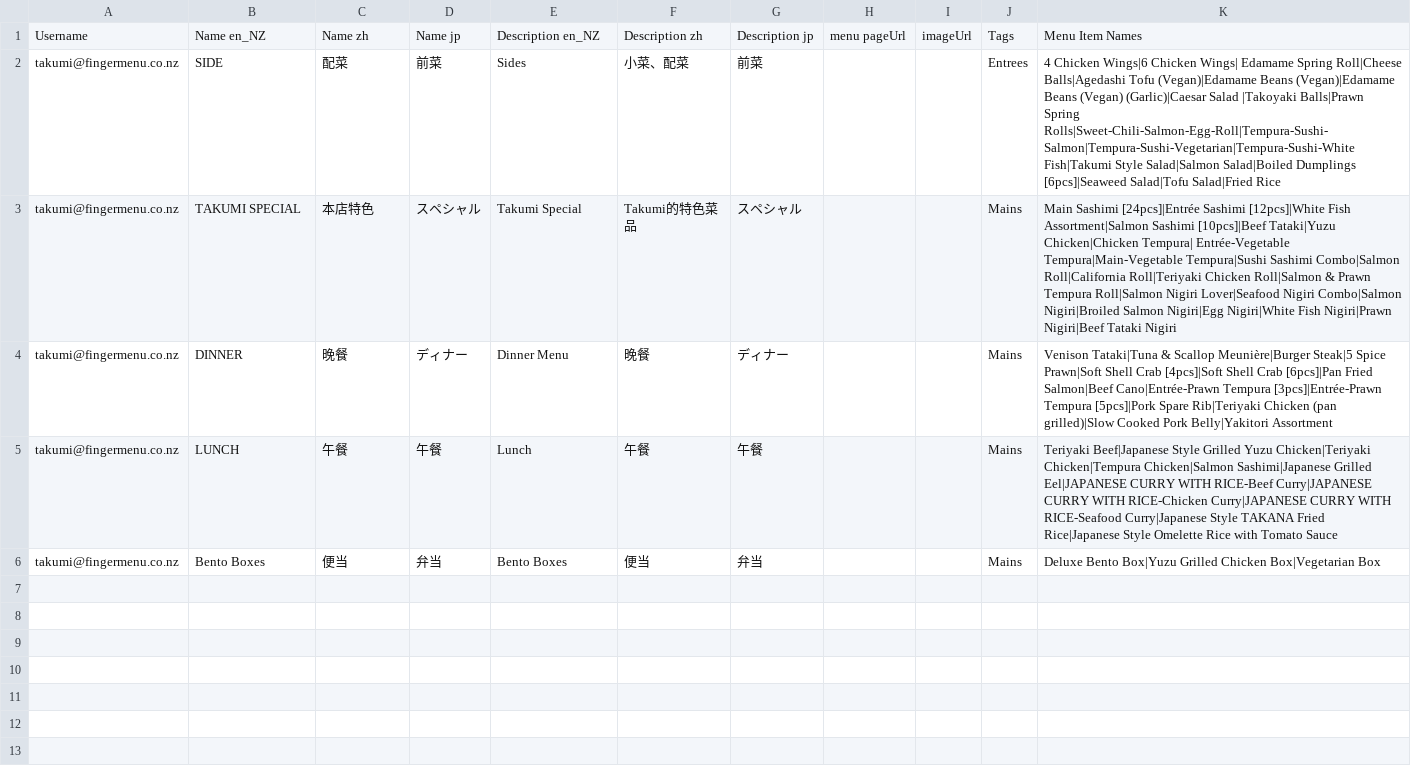
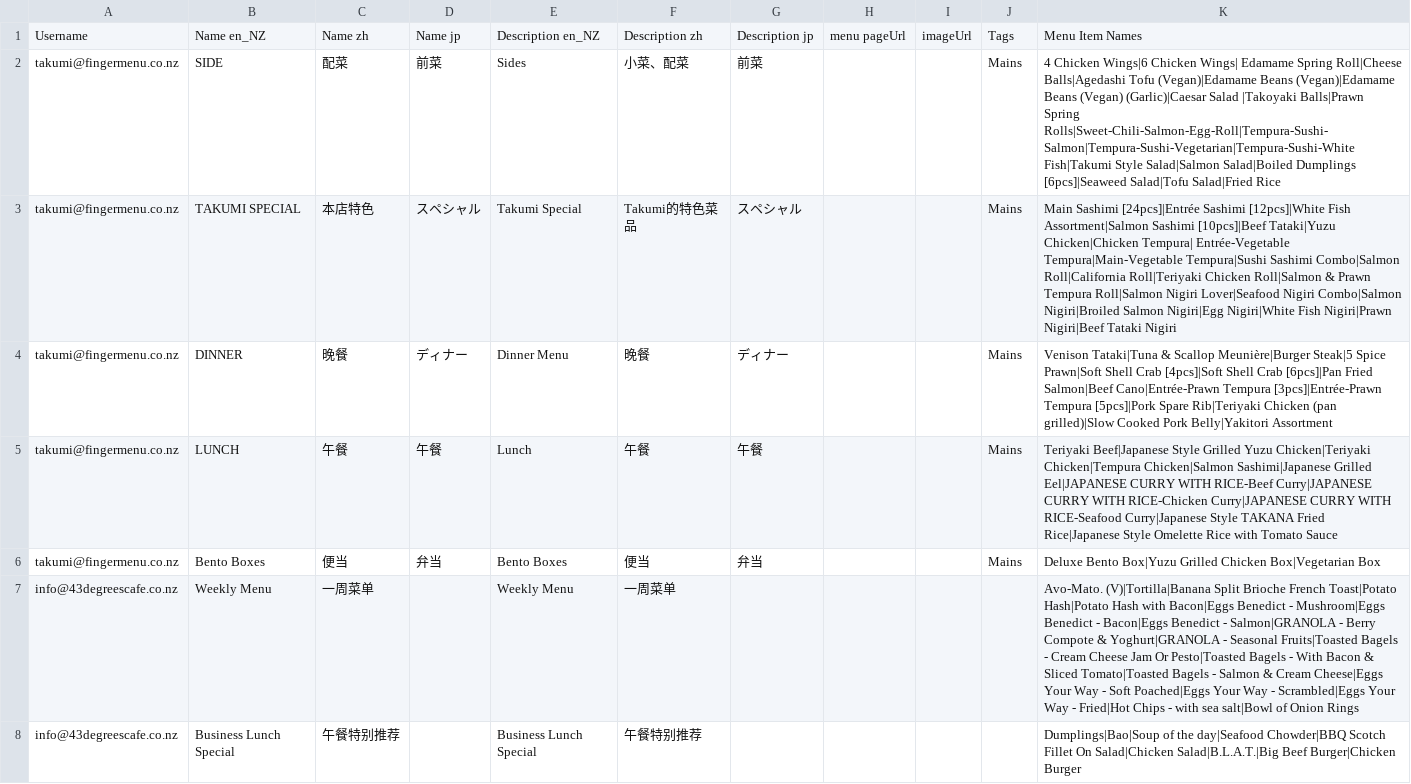
Before and after one commit to fingermenu/finger-menu-helper-tools, a CSV file: data/Menus.csv, drawn as a sheet.

```diff
--- a/data/Menus.csv
+++ b/data/Menus.csv
@@ -1,3 +1,3 @@
 Username,Name en_NZ,Name zh,Name jp,Description en_NZ,Description zh,Description  jp,menu pageUrl,imageUrl,Tags,Menu Item Names
-takumi@fingermenu.co.nz,SIDE,配菜,前菜,Sides,小菜、配菜,前菜,,,Entrees,4 Chicken Wings|6 Chicken Wings| Edamame Spring Roll|Cheese Balls|Agedashi Tofu (Vegan)|Edamame Beans (Vegan)|Edamame Beans (Vegan) (Garlic)|Caesar Salad |Takoyaki Balls|Prawn Spring Rolls|Sweet-Chili-Salmon-Egg-Roll|Tempura-Sushi-Salmon|Tempura-Sushi-Vegetarian|Tempura-Sushi-White Fish|Takumi Style Salad|Salmon Salad|Boiled Dumplings [6pcs]|Seaweed Salad|Tofu Salad|Fried Rice
+takumi@fingermenu.co.nz,SIDE,配菜,前菜,Sides,小菜、配菜,前菜,,,Mains,4 Chicken Wings|6 Chicken Wings| Edamame Spring Roll|Cheese Balls|Agedashi Tofu (Vegan)|Edamame Beans (Vegan)|Edamame Beans (Vegan) (Garlic)|Caesar Salad |Takoyaki Balls|Prawn Spring Rolls|Sweet-Chili-Salmon-Egg-Roll|Tempura-Sushi-Salmon|Tempura-Sushi-Vegetarian|Tempura-Sushi-White Fish|Takumi Style Salad|Salmon Salad|Boiled Dumplings [6pcs]|Seaweed Salad|Tofu Salad|Fried Rice
 takumi@fingermenu.co.nz,TAKUMI SPECIAL,本店特色,スペシャル,Takumi Special,Takumi的特色菜品,スペシャル,,,Mains,Main Sashimi [24pcs]|Entrée Sashimi [12pcs]|White Fish Assortment|Salmon Sashimi [10pcs]|Beef Tataki|Yuzu Chicken|Chicken Tempura| Entrée-Vegetable Tempura|Main-Vegetable Tempura|Sushi Sashimi Combo|Salmon Roll|California Roll|Teriyaki Chicken Roll|Salmon & Prawn Tempura Roll|Salmon Nigiri Lover|Seafood Nigiri Combo|Salmon Nigiri|Broiled Salmon Nigiri|Egg Nigiri|White Fish Nigiri|Prawn Nigiri|Beef Tataki Nigiri
@@ -6 +6,3 @@ takumi@fingermenu.co.nz,LUNCH,午餐,午餐,Lunch,午餐,午餐,,,Mains,Teriyaki
 takumi@fingermenu.co.nz,Bento Boxes,便当,弁当,Bento Boxes,便当,弁当,,,Mains,Deluxe Bento Box|Yuzu Grilled Chicken Box|Vegetarian Box
+info@43degreescafe.co.nz,Weekly Menu,一周菜单,,Weekly Menu,一周菜单,,,,,Avo-Mato. (V)|Tortilla|Banana Split Brioche French Toast|Potato Hash|Potato Hash with Bacon|Eggs Benedict - Mushroom|Eggs Benedict - Bacon|Eggs Benedict - Salmon|GRANOLA - Berry Compote & Yoghurt|GRANOLA - Seasonal Fruits|Toasted Bagels - Cream Cheese Jam Or Pesto|Toasted Bagels - With Bacon & Sliced Tomato|Toasted Bagels - Salmon & Cream Cheese|Eggs Your Way - Soft Poached|Eggs Your Way - Scrambled|Eggs Your Way - Fried|Hot Chips - with sea salt|Bowl of Onion Rings
+info@43degreescafe.co.nz,Business Lunch Special,午餐特别推荐,,Business Lunch Special,午餐特别推荐,,,,,Dumplings|Bao|Soup of the day|Seafood Chowder|BBQ Scotch Fillet On Salad|Chicken Salad|B.L.A.T.|Big Beef Burger|Chicken Burger
```
Also changed, not shown: data/ChoiceItemPrices.csv, data/ChoiceItems.csv, 6 other files.
